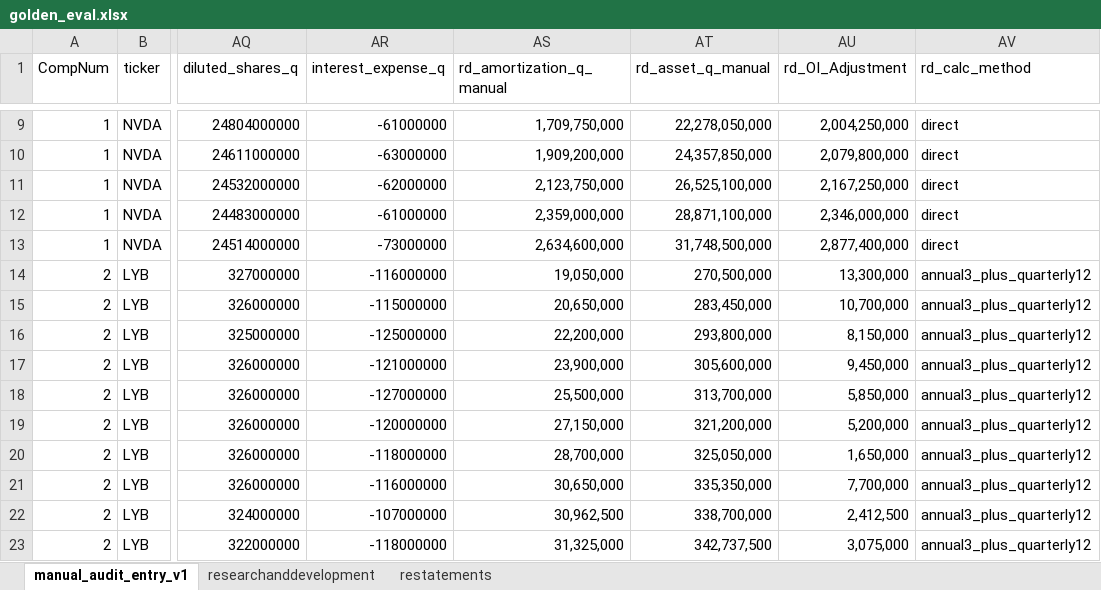
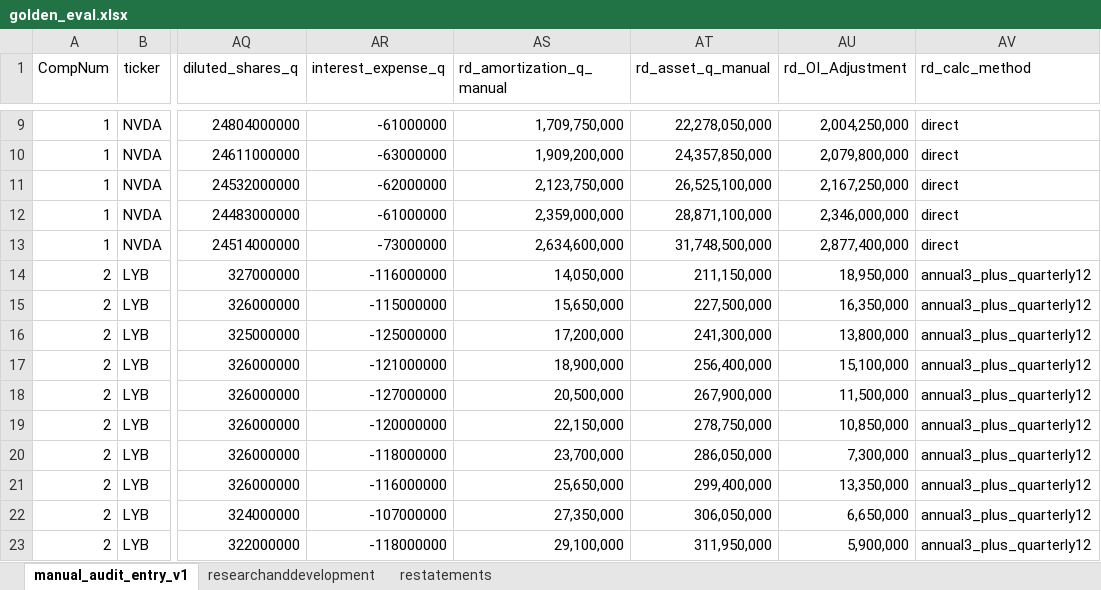
Before and after one commit to peakyragnar/Arrow, an Excel workbook: golden_eval.xlsx, sheet manual_audit_entry_v1, drawn as a sheet; only a part is shown, gaps mark what is left out; values as stored, in another font and other column widths than the file's, no borders; the diff covers the shown part only; the diff names each change by its address in the sheet, - before the commit and + after, or states it on an @@ line.

```diff
--- a/golden_eval.xlsx (sheet manual_audit_entry_v1)
+++ b/golden_eval.xlsx (sheet manual_audit_entry_v1)
-AS14 (rd_amortization_q_manual): 19,050,000
+AS14 (rd_amortization_q_manual): 14,050,000
-AT14 (rd_asset_q_manual): 270,500,000
+AT14 (rd_asset_q_manual): 211,150,000
-AU14 (rd_OI_Adjustment): 13,300,000
+AU14 (rd_OI_Adjustment): 18,950,000
-AS15 (rd_amortization_q_manual): 20,650,000
+AS15 (rd_amortization_q_manual): 15,650,000
-AT15 (rd_asset_q_manual): 283,450,000
+AT15 (rd_asset_q_manual): 227,500,000
-AU15 (rd_OI_Adjustment): 10,700,000
+AU15 (rd_OI_Adjustment): 16,350,000
-AS16 (rd_amortization_q_manual): 22,200,000
+AS16 (rd_amortization_q_manual): 17,200,000
-AT16 (rd_asset_q_manual): 293,800,000
+AT16 (rd_asset_q_manual): 241,300,000
-AU16 (rd_OI_Adjustment): 8,150,000
+AU16 (rd_OI_Adjustment): 13,800,000
-AS17 (rd_amortization_q_manual): 23,900,000
+AS17 (rd_amortization_q_manual): 18,900,000
-AT17 (rd_asset_q_manual): 305,600,000
+AT17 (rd_asset_q_manual): 256,400,000
-AU17 (rd_OI_Adjustment): 9,450,000
+AU17 (rd_OI_Adjustment): 15,100,000
-AS18 (rd_amortization_q_manual): 25,500,000
+AS18 (rd_amortization_q_manual): 20,500,000
-AT18 (rd_asset_q_manual): 313,700,000
+AT18 (rd_asset_q_manual): 267,900,000
-AU18 (rd_OI_Adjustment): 5,850,000
+AU18 (rd_OI_Adjustment): 11,500,000
-AS19 (rd_amortization_q_manual): 27,150,000
+AS19 (rd_amortization_q_manual): 22,150,000
-AT19 (rd_asset_q_manual): 321,200,000
+AT19 (rd_asset_q_manual): 278,750,000
-AU19 (rd_OI_Adjustment): 5,200,000
+AU19 (rd_OI_Adjustment): 10,850,000
-AS20 (rd_amortization_q_manual): 28,700,000
+AS20 (rd_amortization_q_manual): 23,700,000
-AT20 (rd_asset_q_manual): 325,050,000
+AT20 (rd_asset_q_manual): 286,050,000
-AU20 (rd_OI_Adjustment): 1,650,000
+AU20 (rd_OI_Adjustment): 7,300,000
-AS21 (rd_amortization_q_manual): 30,650,000
+AS21 (rd_amortization_q_manual): 25,650,000
-AT21 (rd_asset_q_manual): 335,350,000
+AT21 (rd_asset_q_manual): 299,400,000
-AU21 (rd_OI_Adjustment): 7,700,000
+AU21 (rd_OI_Adjustment): 13,350,000
-AS22 (rd_amortization_q_manual): 30,962,500
+AS22 (rd_amortization_q_manual): 27,350,000
-AT22 (rd_asset_q_manual): 338,700,000
+AT22 (rd_asset_q_manual): 306,050,000
-AU22 (rd_OI_Adjustment): 2,412,500
+AU22 (rd_OI_Adjustment): 6,650,000
-AS23 (rd_amortization_q_manual): 31,325,000
+AS23 (rd_amortization_q_manual): 29,100,000
-AT23 (rd_asset_q_manual): 342,737,500
+AT23 (rd_asset_q_manual): 311,950,000
-AU23 (rd_OI_Adjustment): 3,075,000
+AU23 (rd_OI_Adjustment): 5,900,000
```
Also changed, not shown: 18 edited cells elsewhere in this sheet, sheet researchanddevelopment, formulas that keep their value, 4 other files.
